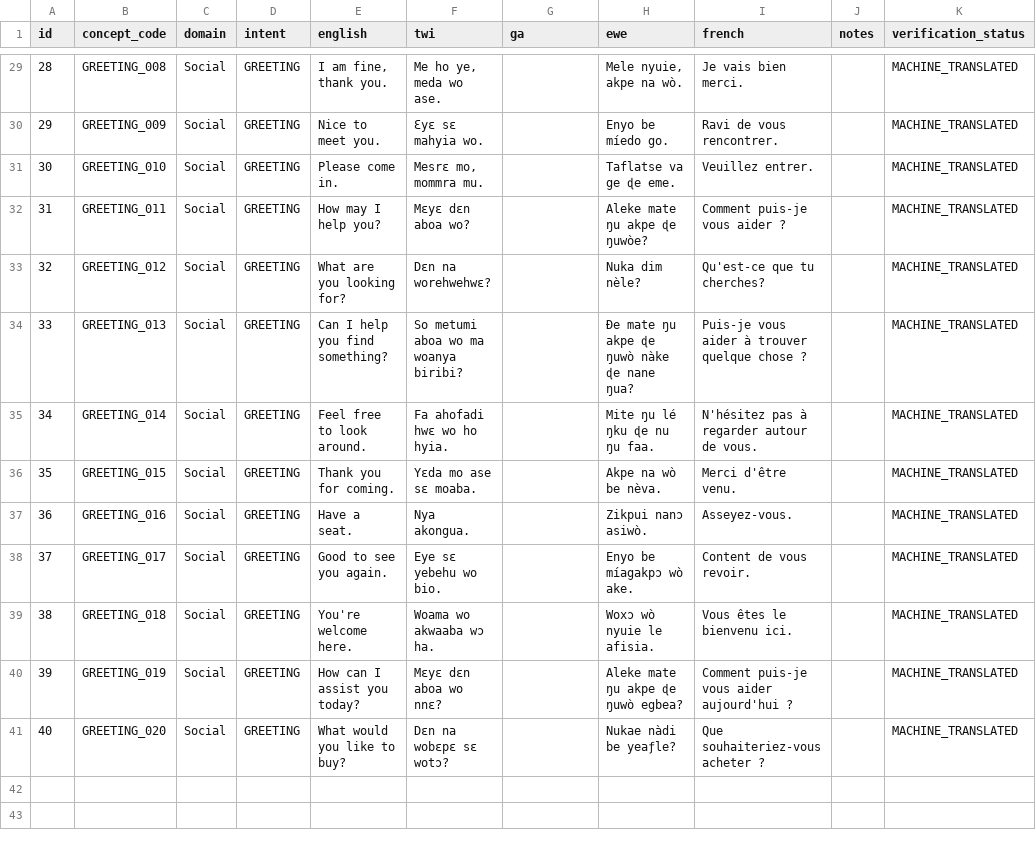
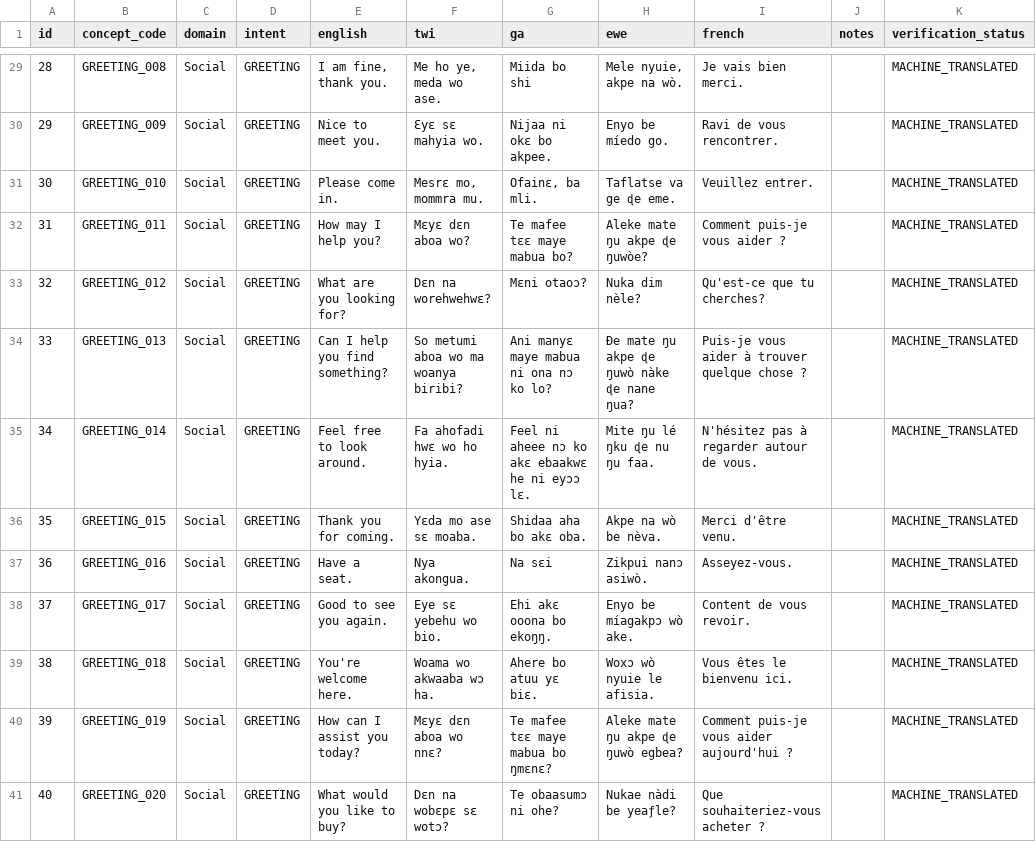
Before and after one commit to joenash156/duoconvo, a CSV file: datasets/curated/multilingual_phrases.csv, drawn as a sheet; only a part is shown, gaps mark what is left out; the diff covers the shown part only.

```diff
--- a/datasets/curated/multilingual_phrases.csv
+++ b/datasets/curated/multilingual_phrases.csv
@@ -29,13 +29,13 @@ id,concept_code,domain,intent,english,twi,ga,ewe,french,notes,verification_statu
-28,GREETING_008,Social,GREETING,"I am fine, thank you.","Me ho ye, meda wo ase.",,"Mele nyuie, akpe na wò.",Je vais bien merci.,,MACHINE_TRANSLATED
-29,GREETING_009,Social,GREETING,Nice to meet you.,Ɛyɛ sɛ mahyia wo.,,Enyo be míedo go.,Ravi de vous rencontrer.,,MACHINE_TRANSLATED
-30,GREETING_010,Social,GREETING,Please come in.,"Mesrɛ mo, mommra mu.",,Taflatse va ge ɖe eme.,Veuillez entrer.,,MACHINE_TRANSLATED
-31,GREETING_011,Social,GREETING,How may I help you?,Mɛyɛ dɛn aboa wo?,,Aleke mate ŋu akpe ɖe ŋuwòe?,Comment puis-je vous aider ?,,MACHINE_TRANSLATED
-32,GREETING_012,Social,GREETING,What are you looking for?,Dɛn na worehwehwɛ?,,Nuka dim nèle?,Qu'est-ce que tu cherches?,,MACHINE_TRANSLATED
-33,GREETING_013,Social,GREETING,Can I help you find something?,So metumi aboa wo ma woanya biribi?,,Ðe mate ŋu akpe ɖe ŋuwò nàke ɖe nane ŋua?,Puis-je vous aider à trouver quelque chose ?,,MACHINE_TRANSLATED
-34,GREETING_014,Social,GREETING,Feel free to look around.,Fa ahofadi hwɛ wo ho hyia.,,Mite ŋu lé ŋku ɖe nu ŋu faa.,N'hésitez pas à regarder autour de vous.,,MACHINE_TRANSLATED
-35,GREETING_015,Social,GREETING,Thank you for coming.,Yɛda mo ase sɛ moaba.,,Akpe na wò be nèva.,Merci d'être venu.,,MACHINE_TRANSLATED
-36,GREETING_016,Social,GREETING,Have a seat.,Nya akongua.,,Zikpui nanɔ asiwò.,Asseyez-vous.,,MACHINE_TRANSLATED
-37,GREETING_017,Social,GREETING,Good to see you again.,Eye sɛ yebehu wo bio.,,Enyo be míagakpɔ wò ake.,Content de vous revoir.,,MACHINE_TRANSLATED
-38,GREETING_018,Social,GREETING,You're welcome here.,Woama wo akwaaba wɔ ha.,,Woxɔ wò nyuie le afisia.,Vous êtes le bienvenu ici.,,MACHINE_TRANSLATED
-39,GREETING_019,Social,GREETING,How can I assist you today?,Mɛyɛ dɛn aboa wo nnɛ?,,Aleke mate ŋu akpe ɖe ŋuwò egbea?,Comment puis-je vous aider aujourd'hui ?,,MACHINE_TRANSLATED
-40,GREETING_020,Social,GREETING,What would you like to buy?,Dɛn na wobɛpɛ sɛ wotɔ?,,Nukae nàdi be yeaƒle?,Que souhaiteriez-vous acheter ?,,MACHINE_TRANSLATED
+28,GREETING_008,Social,GREETING,"I am fine, thank you.","Me ho ye, meda wo ase.",Miida bo shi,"Mele nyuie, akpe na wò.",Je vais bien merci.,,MACHINE_TRANSLATED
+29,GREETING_009,Social,GREETING,Nice to meet you.,Ɛyɛ sɛ mahyia wo.,Nijaa ni okɛ bo akpee.,Enyo be míedo go.,Ravi de vous rencontrer.,,MACHINE_TRANSLATED
+30,GREETING_010,Social,GREETING,Please come in.,"Mesrɛ mo, mommra mu.","Ofainɛ, ba mli.",Taflatse va ge ɖe eme.,Veuillez entrer.,,MACHINE_TRANSLATED
+31,GREETING_011,Social,GREETING,How may I help you?,Mɛyɛ dɛn aboa wo?,Te mafee tɛɛ maye mabua bo?,Aleke mate ŋu akpe ɖe ŋuwòe?,Comment puis-je vous aider ?,,MACHINE_TRANSLATED
+32,GREETING_012,Social,GREETING,What are you looking for?,Dɛn na worehwehwɛ?,Mɛni otaoɔ?,Nuka dim nèle?,Qu'est-ce que tu cherches?,,MACHINE_TRANSLATED
+33,GREETING_013,Social,GREETING,Can I help you find something?,So metumi aboa wo ma woanya biribi?,Ani manyɛ maye mabua ni ona nɔ ko lo?,Ðe mate ŋu akpe ɖe ŋuwò nàke ɖe nane ŋua?,Puis-je vous aider à trouver quelque chose ?,,MACHINE_TRANSLATED
+34,GREETING_014,Social,GREETING,Feel free to look around.,Fa ahofadi hwɛ wo ho hyia.,Feel ni aheee nɔ ko akɛ ebaakwɛ he ni eyɔɔ lɛ.,Mite ŋu lé ŋku ɖe nu ŋu faa.,N'hésitez pas à regarder autour de vous.,,MACHINE_TRANSLATED
+35,GREETING_015,Social,GREETING,Thank you for coming.,Yɛda mo ase sɛ moaba.,Shidaa aha bo akɛ oba.,Akpe na wò be nèva.,Merci d'être venu.,,MACHINE_TRANSLATED
+36,GREETING_016,Social,GREETING,Have a seat.,Nya akongua.,Na sɛi,Zikpui nanɔ asiwò.,Asseyez-vous.,,MACHINE_TRANSLATED
+37,GREETING_017,Social,GREETING,Good to see you again.,Eye sɛ yebehu wo bio.,Ehi akɛ ooona bo ekoŋŋ.,Enyo be míagakpɔ wò ake.,Content de vous revoir.,,MACHINE_TRANSLATED
+38,GREETING_018,Social,GREETING,You're welcome here.,Woama wo akwaaba wɔ ha.,Ahere bo atuu yɛ biɛ.,Woxɔ wò nyuie le afisia.,Vous êtes le bienvenu ici.,,MACHINE_TRANSLATED
+39,GREETING_019,Social,GREETING,How can I assist you today?,Mɛyɛ dɛn aboa wo nnɛ?,Te mafee tɛɛ maye mabua bo ŋmɛnɛ?,Aleke mate ŋu akpe ɖe ŋuwò egbea?,Comment puis-je vous aider aujourd'hui ?,,MACHINE_TRANSLATED
+40,GREETING_020,Social,GREETING,What would you like to buy?,Dɛn na wobɛpɛ sɛ wotɔ?,Te obaasumɔ ni ohe?,Nukae nàdi be yeaƒle?,Que souhaiteriez-vous acheter ?,,MACHINE_TRANSLATED
```
Also changed, not shown: 27 edited cells elsewhere in this file, 26 other files.
